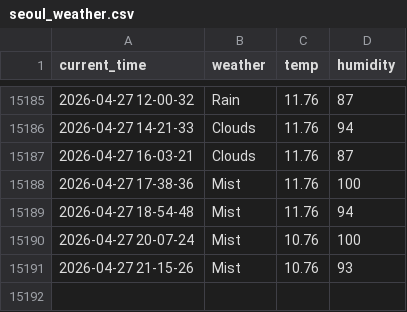
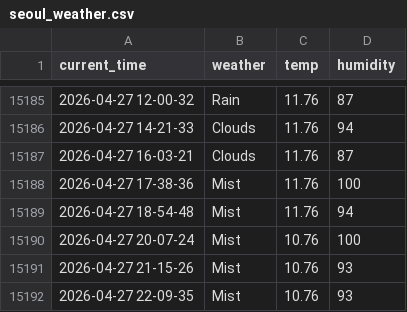
Before and after one commit to Engineer-technician/Seoul_weather_5_m, a CSV file: seoul_weather.csv, drawn as a sheet; only a part is shown, gaps mark what is left out.

```diff
--- a/seoul_weather.csv
+++ b/seoul_weather.csv
@@ -15191 +15191,2 @@ current_time,weather,temp,humidity
 2026-04-27 21-15-26,Mist,10.76,93
+2026-04-27 22-09-35,Mist,10.76,93
```
